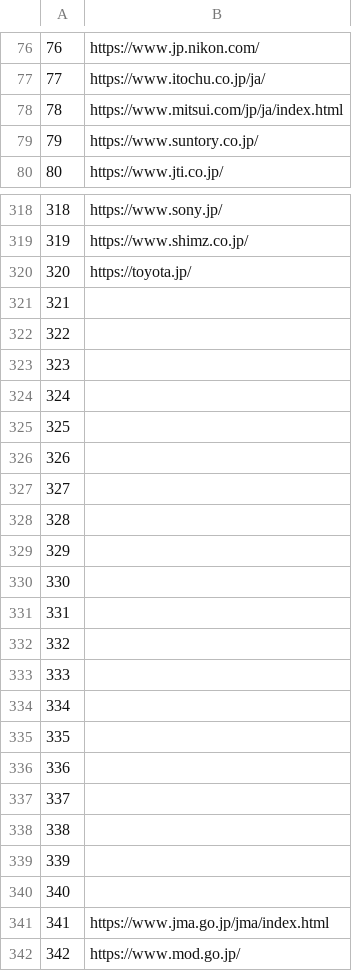
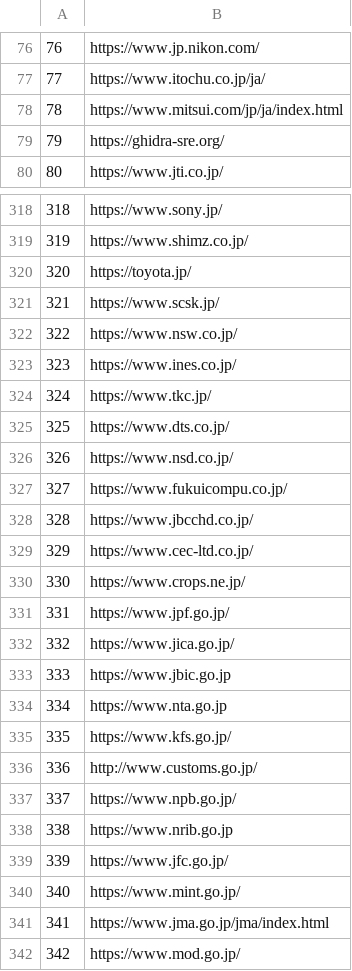
Before and after one commit to tamio630/csv2dict, a CSV file: ryousei.csv, drawn as a sheet; only a part is shown, gaps mark what is left out; the diff covers the shown part only.

```diff
--- a/ryousei.csv
+++ b/ryousei.csv
@@ -78,3 +78,3 @@
 78,https://www.mitsui.com/jp/ja/index.html
-79,https://www.suntory.co.jp/
+79,https://ghidra-sre.org/
 80,https://www.jti.co.jp/
@@ -320,22 +320,22 @@
 320,https://toyota.jp/
-321,
-322,
-323,
-324,
-325,
-326,
-327,
-328,
-329,
-330,
-331,
-332,
-333,
-334,
-335,
-336,
-337,
-338,
-339,
-340,
+321,https://www.scsk.jp/
+322,https://www.nsw.co.jp/
+323,https://www.ines.co.jp/
+324,https://www.tkc.jp/
+325,https://www.dts.co.jp/
+326,https://www.nsd.co.jp/
+327,https://www.fukuicompu.co.jp/
+328,https://www.jbcchd.co.jp/
+329,https://www.cec-ltd.co.jp/
+330,https://www.crops.ne.jp/
+331,https://www.jpf.go.jp/
+332,https://www.jica.go.jp/
+333,https://www.jbic.go.jp
+334,https://www.nta.go.jp
+335,https://www.kfs.go.jp/
+336,http://www.customs.go.jp/
+337,https://www.npb.go.jp/
+338,https://www.nrib.go.jp
+339,https://www.jfc.go.jp/
+340,https://www.mint.go.jp/
 341,https://www.jma.go.jp/jma/index.html
```
Also changed, not shown: 40 edited cells elsewhere in this file.
